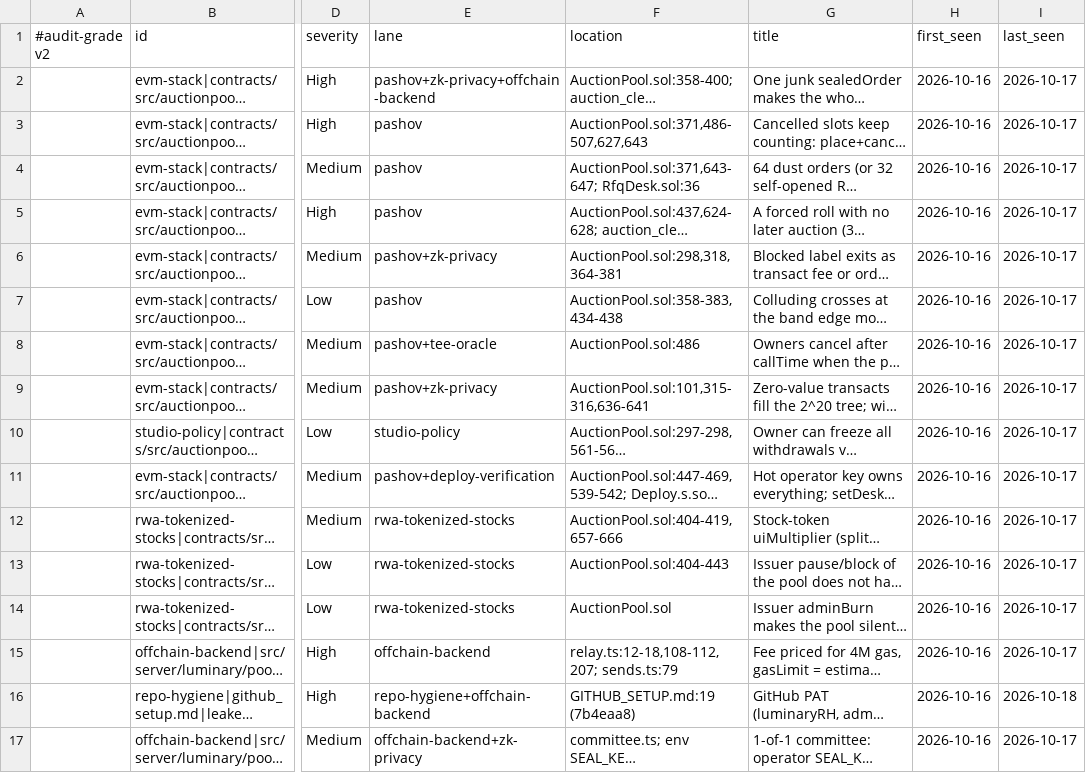
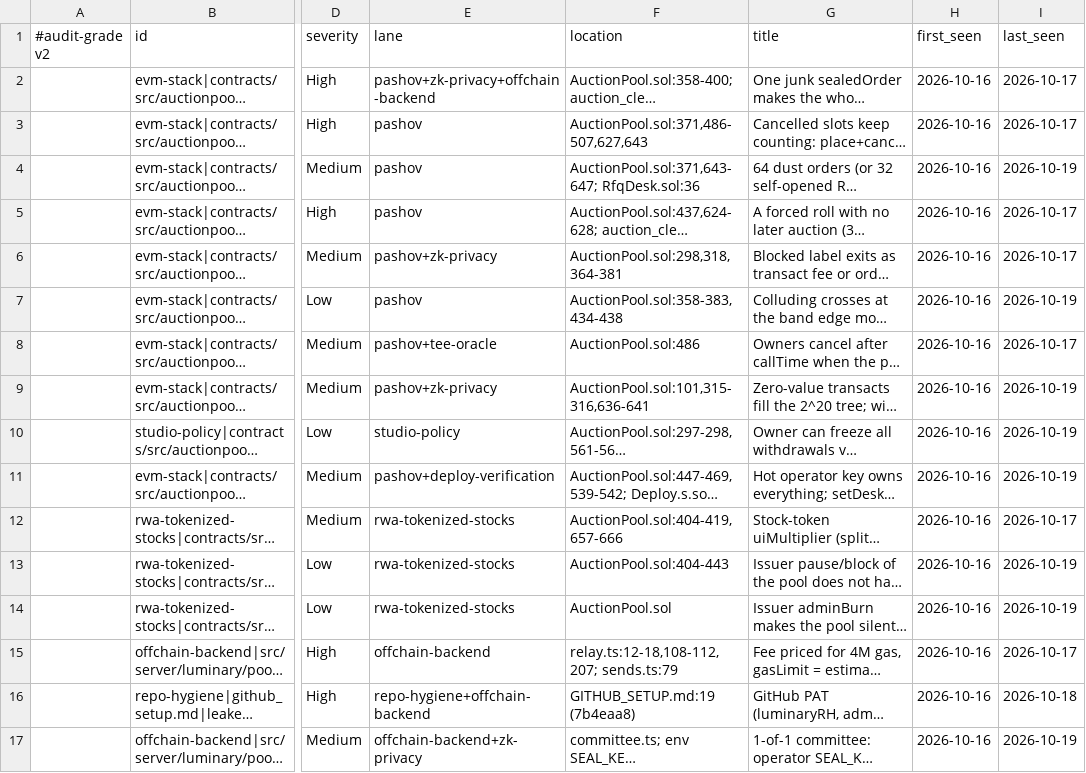
Before and after one commit to luminaryRH/Luminary-stack, a TSV file: .audit-grade/findings.tsv, drawn as a sheet; only a part is shown, gaps mark what is left out; long unchanged cells end in …; the diff covers the shown part only; the diff names each change by its address in the sheet, - before the commit and + after, or states it on an @@ line.

```diff
--- a/.audit-grade/findings.tsv
+++ b/.audit-grade/findings.tsv
-I4 (last_seen): 2026-10-17
+I4 (last_seen): 2026-10-19
-I7 (last_seen): 2026-10-17
+I7 (last_seen): 2026-10-19
-I9:I11 (last_seen): 2026-10-17
+I9:I11 (last_seen): 2026-10-19
-I13:I14 (last_seen): 2026-10-17
+I13:I14 (last_seen): 2026-10-19
-I17 (last_seen): 2026-10-17
+I17 (last_seen): 2026-10-19
```
Also changed, not shown: 1 added row and 8 edited cells elsewhere in this file, .audit-grade/history.tsv, 4 other files.
